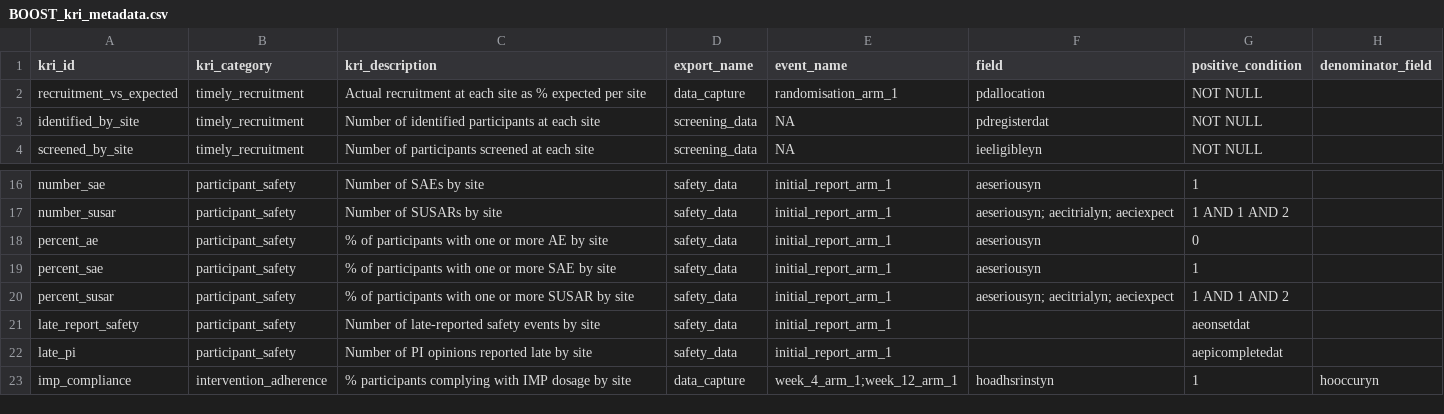
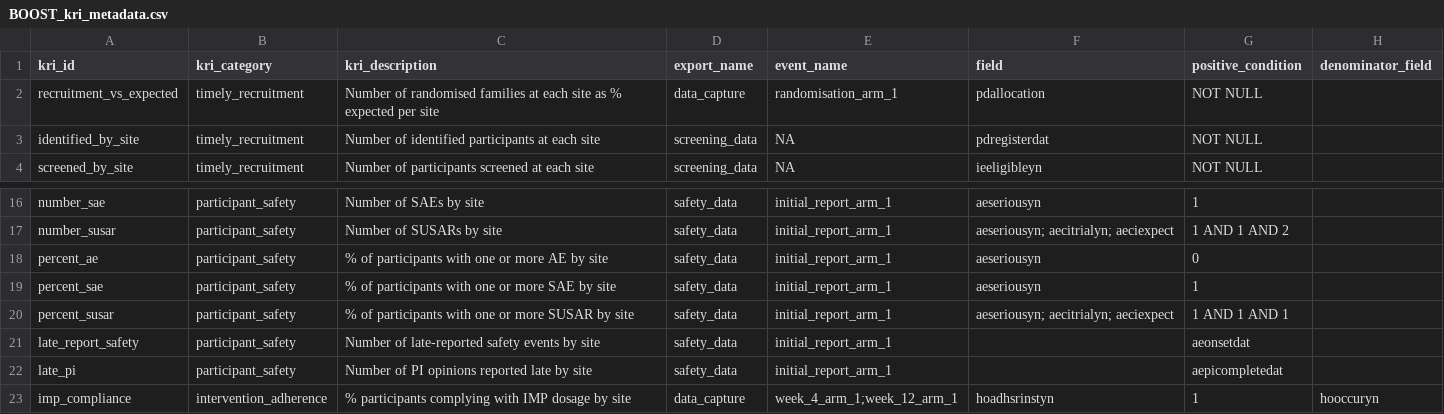
Before and after one commit to PlymouthUniversitySD/PenCTU_R, a CSV file: Templates/QTL/BOOST_kri_metadata.csv, drawn as a sheet; only a part is shown, gaps mark what is left out; the diff names each change by its address in the sheet, - before the commit and + after, or states it on an @@ line.

Commit message:
Added timepoints function and templates

```diff
--- a/Templates/QTL/BOOST_kri_metadata.csv
+++ b/Templates/QTL/BOOST_kri_metadata.csv
-C2 (kri_description): Actual recruitment at each…
+C2 (kri_description): Number of randomised families at each…
-G20 (positive_condition): 1 AND 1 AND 2
+G20 (positive_condition): 1 AND 1 AND 1
```
Also changed, not shown: 22 other files.
